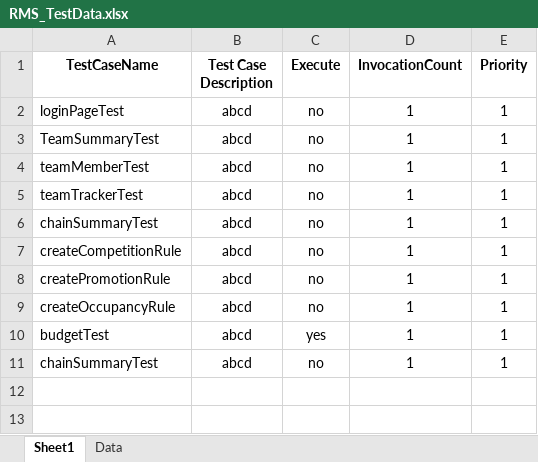
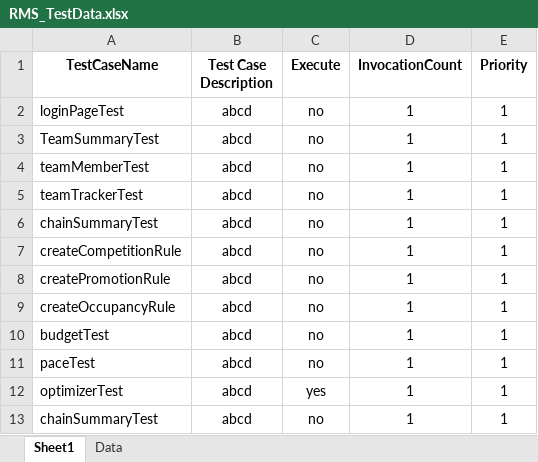
Before and after one commit to SameeRathod/KnightsTemplar, an Excel workbook: target/test-classes/excelFiles/RMS_TestData.xlsx, sheet Sheet1, drawn as a sheet; values as stored, in another font and other column widths than the file's, no borders; conditional formats not drawn; the diff names each change by its address in the sheet, - before the commit and + after, or states it on an @@ line.

```diff
--- a/target/test-classes/excelFiles/RMS_TestData.xlsx (sheet Sheet1)
+++ b/target/test-classes/excelFiles/RMS_TestData.xlsx (sheet Sheet1)
-C10 (Execute): yes
+C10 (Execute): no
+row 11: paceTest | abcd | no | 1 | 1
+row 12: optimizerTest | abcd | yes | 1 | 1
```
Also changed, not shown: sheet Data, 56 other files.
